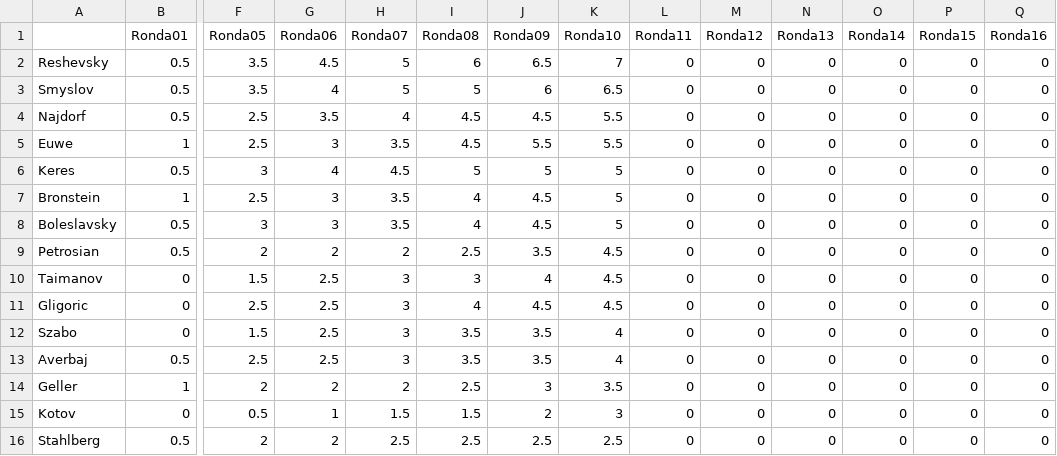
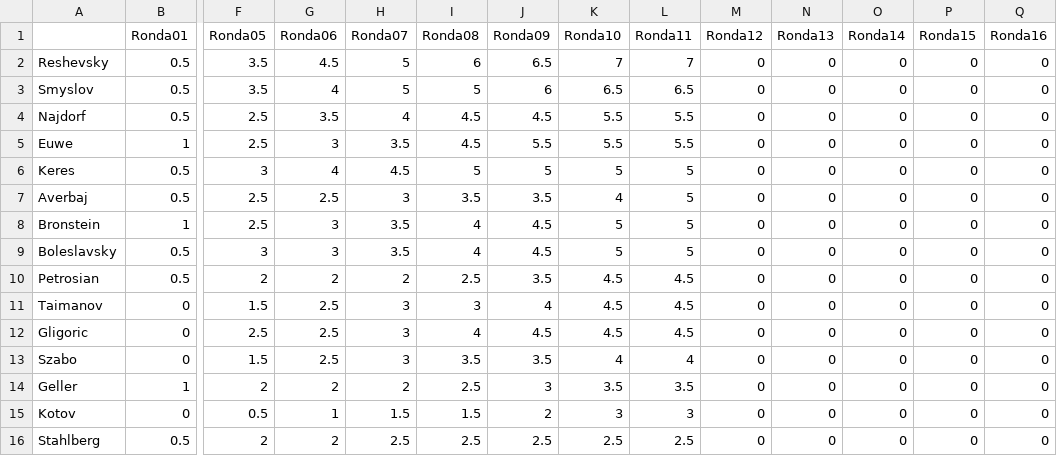
Before and after one commit to VSablin/Zurich1953, a CSV file: data-output/ranking.csv, drawn as a sheet; only a part is shown, gaps mark what is left out; removed rows and columns are numbered as before the commit, all else as after; rows hold the shown columns only; the diff names each change by its address in the sheet, - before the commit and + after, or states it on an @@ line.

Commit message:
11 Euwe-Averbaj

```diff
--- a/data-output/ranking.csv
+++ b/data-output/ranking.csv
-L2 (Ronda11): 0
+L2 (Ronda11): 7
-L3 (Ronda11): 0
+L3 (Ronda11): 6.5
-L4:L5 (Ronda11): 0
+L4:L5 (Ronda11): 5.5
-L6 (Ronda11): 0
+L6 (Ronda11): 5
+row 7: Averbaj | 0.5 | 2.5 | 2.5 | 3 | 3.5 | 3.5 | 4 | 5 | 0 | 0 | 0 | 0 | 0
-L8:L9 (Ronda11): 0
+L8:L9 (Ronda11): 5
-L10:L12 (Ronda11): 0
+L10:L12 (Ronda11): 4.5
-L13 (Ronda11): 0
+L13 (Ronda11): 4
-row 13: Averbaj | 0.5 | 2.5 | 2.5 | 3 | 3.5 | 3.5 | 4 | 0 | 0 | 0 | 0 | 0 | 0
-L14 (Ronda11): 0
+L14 (Ronda11): 3.5
-L15 (Ronda11): 0
+L15 (Ronda11): 3
-L16 (Ronda11): 0
+L16 (Ronda11): 2.5
```
Also changed, not shown: 1 other file.
